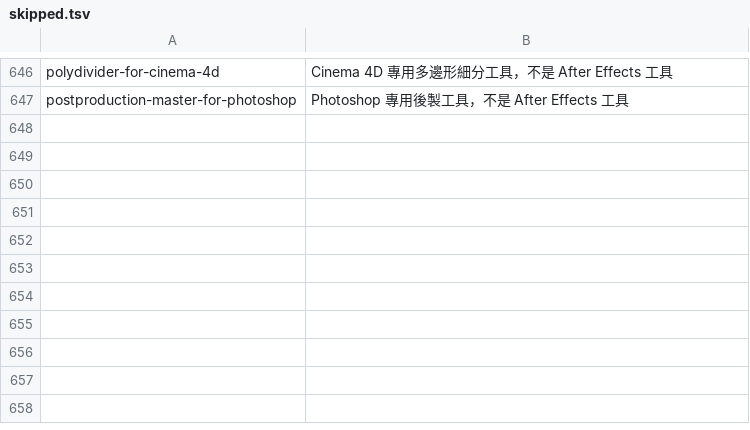
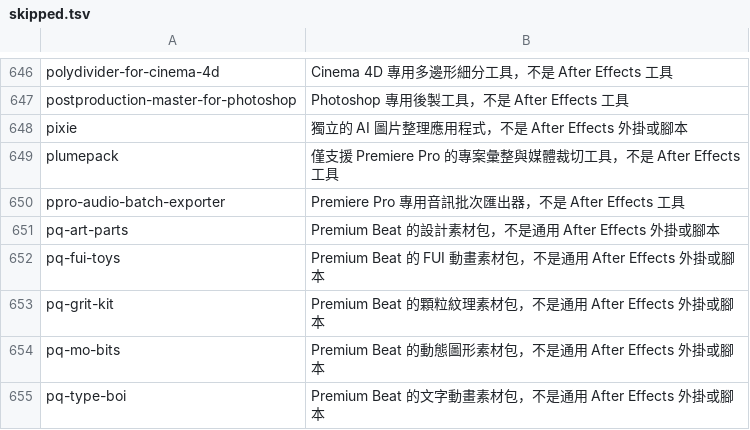
Before and after one commit to Tangzih0913/ae-effects-db, a TSV file: curation/skipped.tsv, drawn as a sheet; only a part is shown, gaps mark what is left out.

Commit message:
Curate 8 aescripts candidates

```diff
--- a/curation/skipped.tsv
+++ b/curation/skipped.tsv
@@ -647 +647,9 @@ polydivider-for-cinema-4d	Cinema 4D 專用多邊形細分工具，不是 After E
 postproduction-master-for-photoshop	Photoshop 專用後製工具，不是 After Effects 工具
+pixie	獨立的 AI 圖片整理應用程式，不是 After Effects 外掛或腳本
+plumepack	僅支援 Premiere Pro 的專案彙整與媒體裁切工具，不是 After Effects 工具
+ppro-audio-batch-exporter	Premiere Pro 專用音訊批次匯出器，不是 After Effects 工具
+pq-art-parts	Premium Beat 的設計素材包，不是通用 After Effects 外掛或腳本
+pq-fui-toys	Premium Beat 的 FUI 動畫素材包，不是通用 After Effects 外掛或腳本
+pq-grit-kit	Premium Beat 的顆粒紋理素材包，不是通用 After Effects 外掛或腳本
+pq-mo-bits	Premium Beat 的動態圖形素材包，不是通用 After Effects 外掛或腳本
+pq-type-boi	Premium Beat 的文字動畫素材包，不是通用 After Effects 外掛或腳本
```
